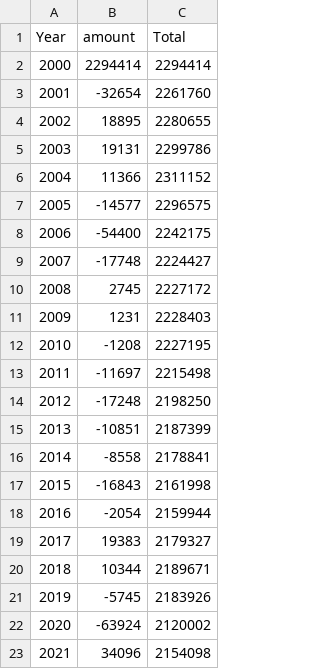
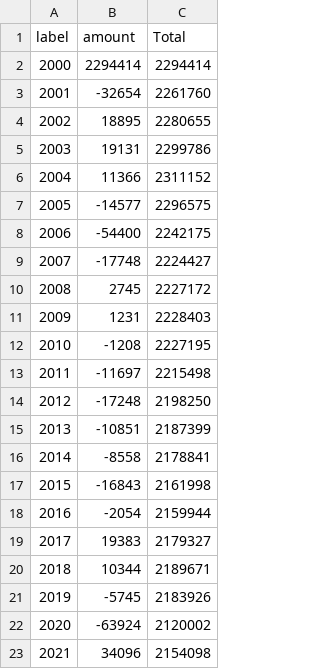
Before and after one commit to PouChonWong/Assignment_2, a CSV file: Data/Waterfall.csv, drawn as a sheet.

Commit message:
Update Waterfall.csv

```diff
--- a/Data/Waterfall.csv
+++ b/Data/Waterfall.csv
@@ -1,2 +1,2 @@
-Year,amount,Total
+label,amount,Total
 2000,2294414,2294414
```
